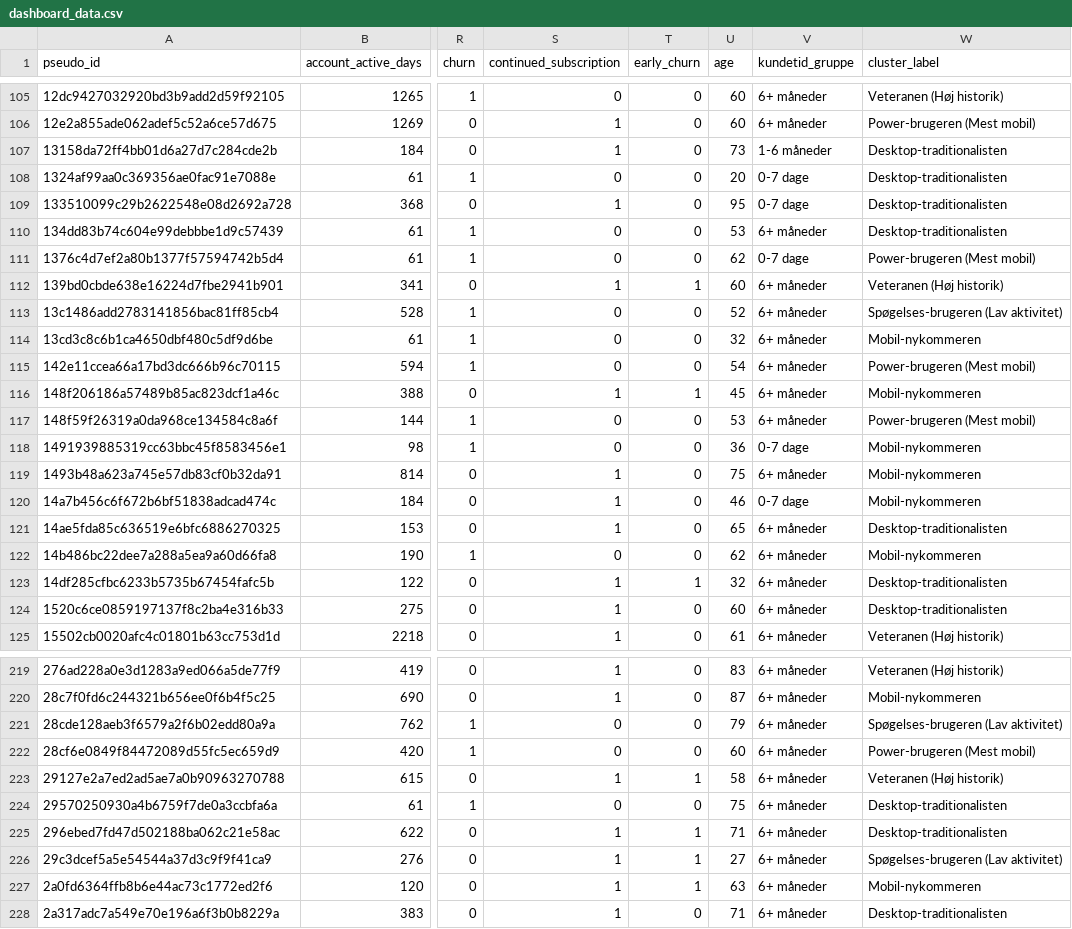
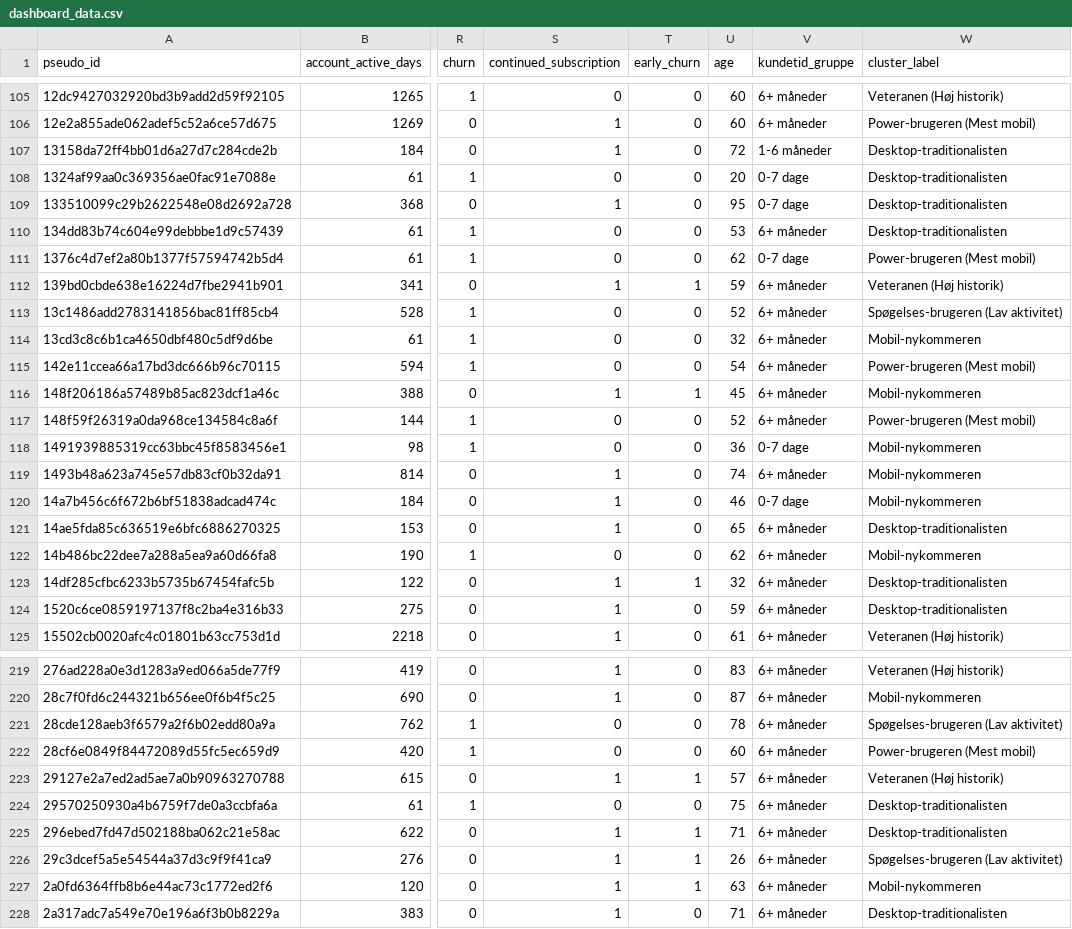
Before and after one commit to Chraind/2ndsemester-JPcase, a CSV file: data/dashboard_data.csv, drawn as a sheet; only a part is shown, gaps mark what is left out; the diff covers the shown part only; the diff names each change by its address in the sheet, - before the commit and + after, or states it on an @@ line.

```diff
--- a/data/dashboard_data.csv
+++ b/data/dashboard_data.csv
-U107 (age): 73
+U107 (age): 72
-U112 (age): 60
+U112 (age): 59
-U117 (age): 53
+U117 (age): 52
-U119 (age): 75
+U119 (age): 74
-U124 (age): 60
+U124 (age): 59
-U221 (age): 79
+U221 (age): 78
-U223 (age): 58
+U223 (age): 57
-U226 (age): 27
+U226 (age): 26
```
Also changed, not shown: 141 edited cells elsewhere in this file, 12 other files.
